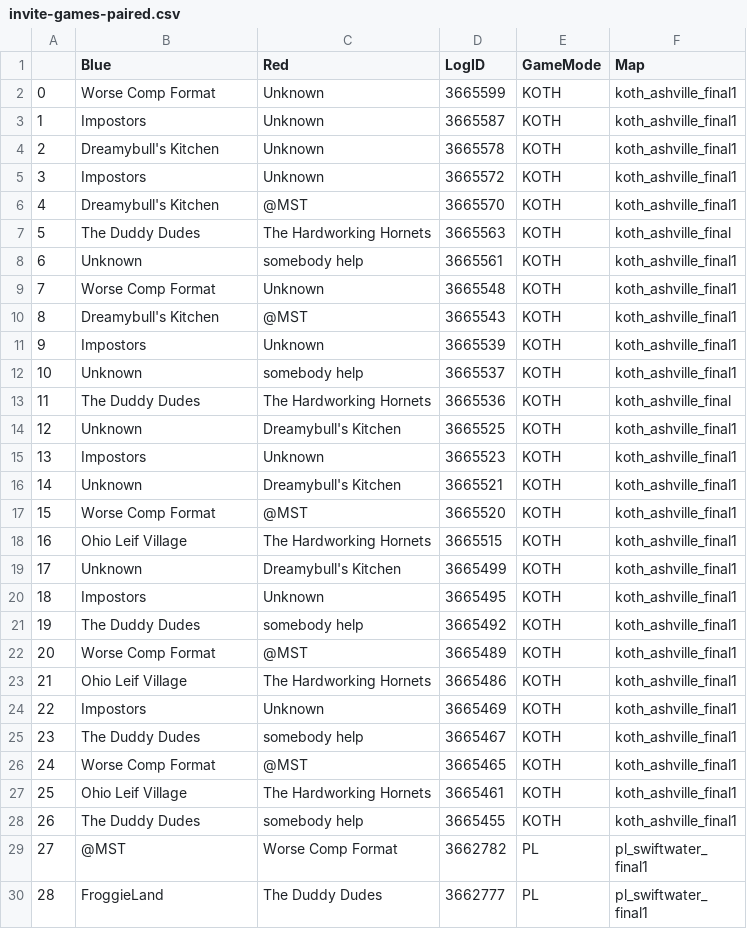
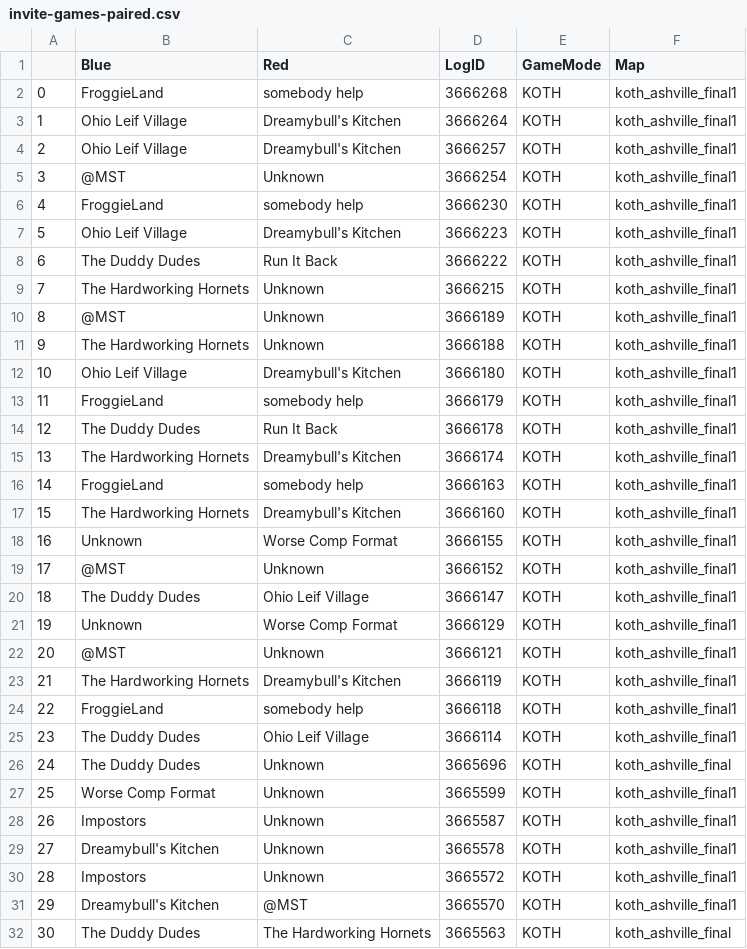
Before and after one commit to thomaskf99/forecast.tf, a CSV file: invite-games-paired.csv, drawn as a sheet; only a part is shown; the shorter side is filled out with more unchanged rows; addresses are those after the commit; the diff names each change by its address in the sheet, - before the commit and + after, or states it on an @@ line.

```diff
--- a/invite-games-paired.csv
+++ b/invite-games-paired.csv
+row 2: 0 | FroggieLand | somebody help | 3666268 | KOTH | koth_ashville_final1
+row 3: 1 | Ohio Leif Village | Dreamybull's Kitchen | 3666264 | KOTH | koth_ashville_final1
+row 4: 2 | Ohio Leif Village | Dreamybull's Kitchen | 3666257 | KOTH | koth_ashville_final1
+row 5: 3 | @MST | Unknown | 3666254 | KOTH | koth_ashville_final1
+row 6: 4 | FroggieLand | somebody help | 3666230 | KOTH | koth_ashville_final1
+row 7: 5 | Ohio Leif Village | Dreamybull's Kitchen | 3666223 | KOTH | koth_ashville_final1
+row 8: 6 | The Duddy Dudes | Run It Back | 3666222 | KOTH | koth_ashville_final1
+row 9: 7 | The Hardworking Hornets | Unknown | 3666215 | KOTH | koth_ashville_final1
+row 10: 8 | @MST | Unknown | 3666189 | KOTH | koth_ashville_final1
+row 11: 9 | The Hardworking Hornets | Unknown | 3666188 | KOTH | koth_ashville_final1
+row 12: 10 | Ohio Leif Village | Dreamybull's Kitchen | 3666180 | KOTH | koth_ashville_final1
+row 13: 11 | FroggieLand | somebody help | 3666179 | KOTH | koth_ashville_final1
+row 14: 12 | The Duddy Dudes | Run It Back | 3666178 | KOTH | koth_ashville_final1
+row 15: 13 | The Hardworking Hornets | Dreamybull's Kitchen | 3666174 | KOTH | koth_ashville_final1
+row 16: 14 | FroggieLand | somebody help | 3666163 | KOTH | koth_ashville_final1
+row 17: 15 | The Hardworking Hornets | Dreamybull's Kitchen | 3666160 | KOTH | koth_ashville_final1
+row 18: 16 | Unknown | Worse Comp Format | 3666155 | KOTH | koth_ashville_final1
+row 19: 17 | @MST | Unknown | 3666152 | KOTH | koth_ashville_final1
+row 20: 18 | The Duddy Dudes | Ohio Leif Village | 3666147 | KOTH | koth_ashville_final1
+row 21: 19 | Unknown | Worse Comp Format | 3666129 | KOTH | koth_ashville_final1
+row 22: 20 | @MST | Unknown | 3666121 | KOTH | koth_ashville_final1
+row 23: 21 | The Hardworking Hornets | Dreamybull's Kitchen | 3666119 | KOTH | koth_ashville_final1
+row 24: 22 | FroggieLand | somebody help | 3666118 | KOTH | koth_ashville_final1
+row 25: 23 | The Duddy Dudes | Ohio Leif Village | 3666114 | KOTH | koth_ashville_final1
+row 26: 24 | The Duddy Dudes | Unknown | 3665696 | KOTH | koth_ashville_final
@@ column A renumbered from row 27 down @@
```
Also changed, not shown: invite-games.csv, 1 other file.
